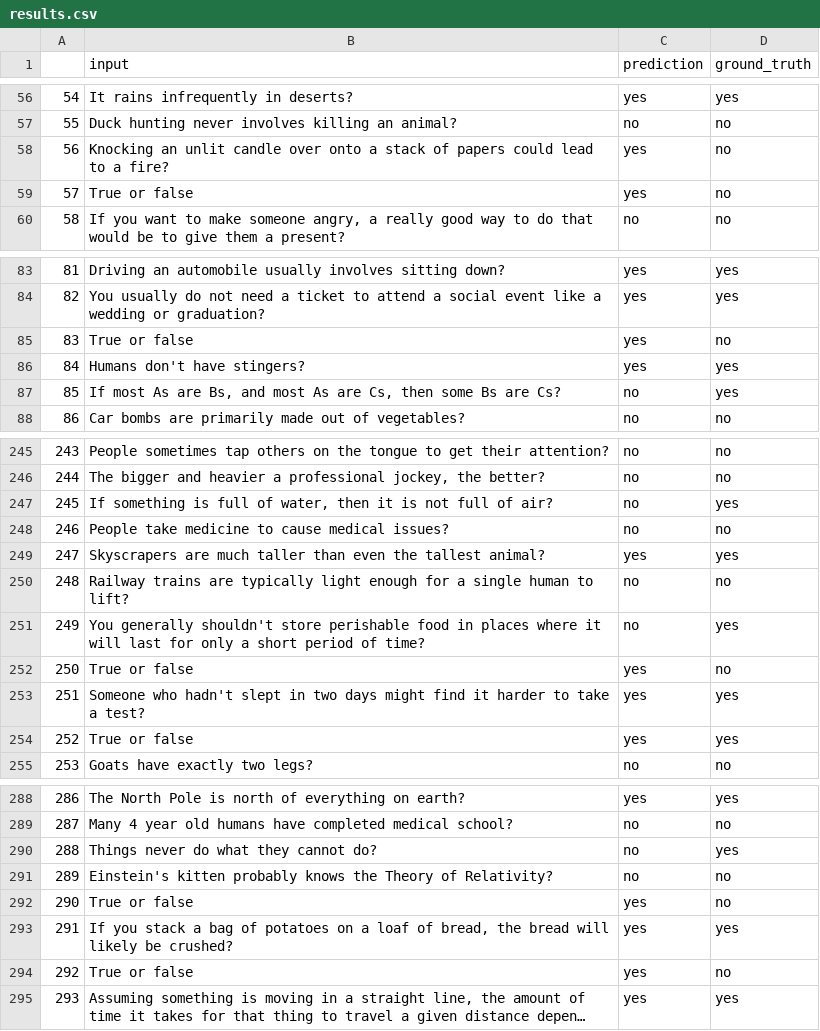
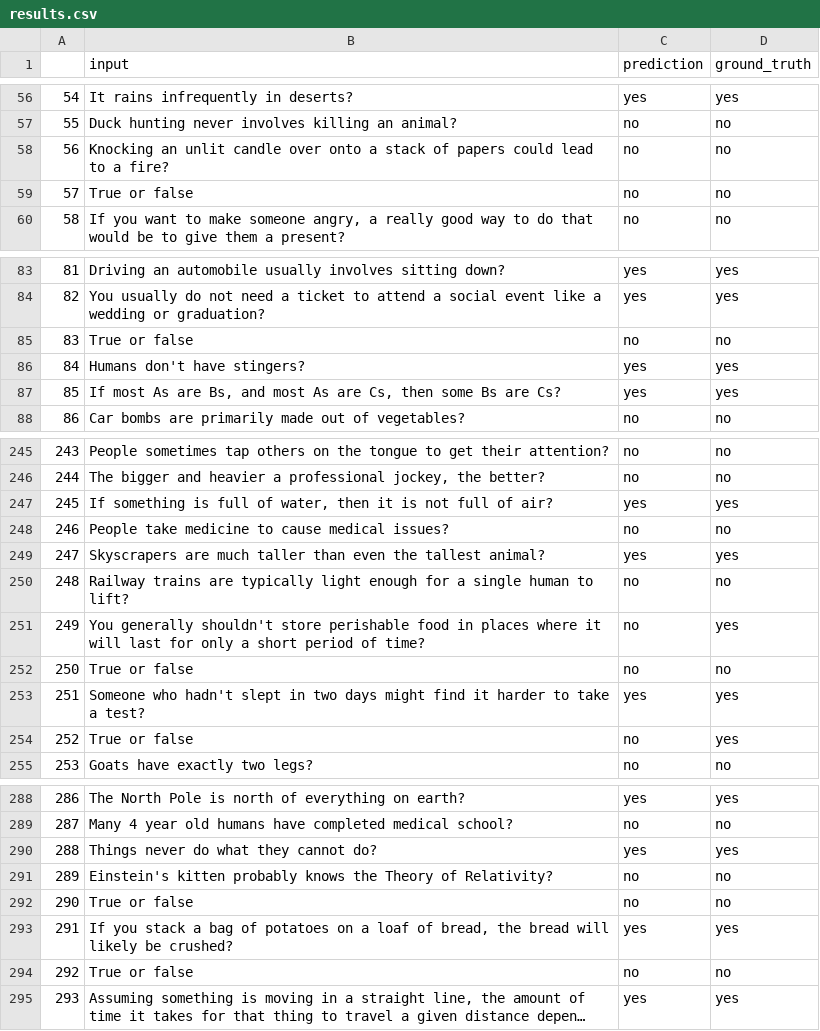
Before and after one commit to telin0411/prompt_commonsense, a CSV file: EntangledQA/results.csv, drawn as a sheet; only a part is shown, gaps mark what is left out; long unchanged cells end in …; the diff covers the shown part only; the diff names each change by its address in the sheet, - before the commit and + after, or states it on an @@ line.

```diff
--- a/EntangledQA/results.csv
+++ b/EntangledQA/results.csv
-C58:C59 (prediction): yes
+C58:C59 (prediction): no
-C85 (prediction): yes
+C85 (prediction): no
-C87 (prediction): no
+C87 (prediction): yes
-C247 (prediction): no
+C247 (prediction): yes
-C252 (prediction): yes
+C252 (prediction): no
-C254 (prediction): yes
+C254 (prediction): no
-C290 (prediction): no
+C290 (prediction): yes
-C292 (prediction): yes
+C292 (prediction): no
-C294 (prediction): yes
+C294 (prediction): no
```
Also changed, not shown: 43 edited cells elsewhere in this file, 8 other files.
